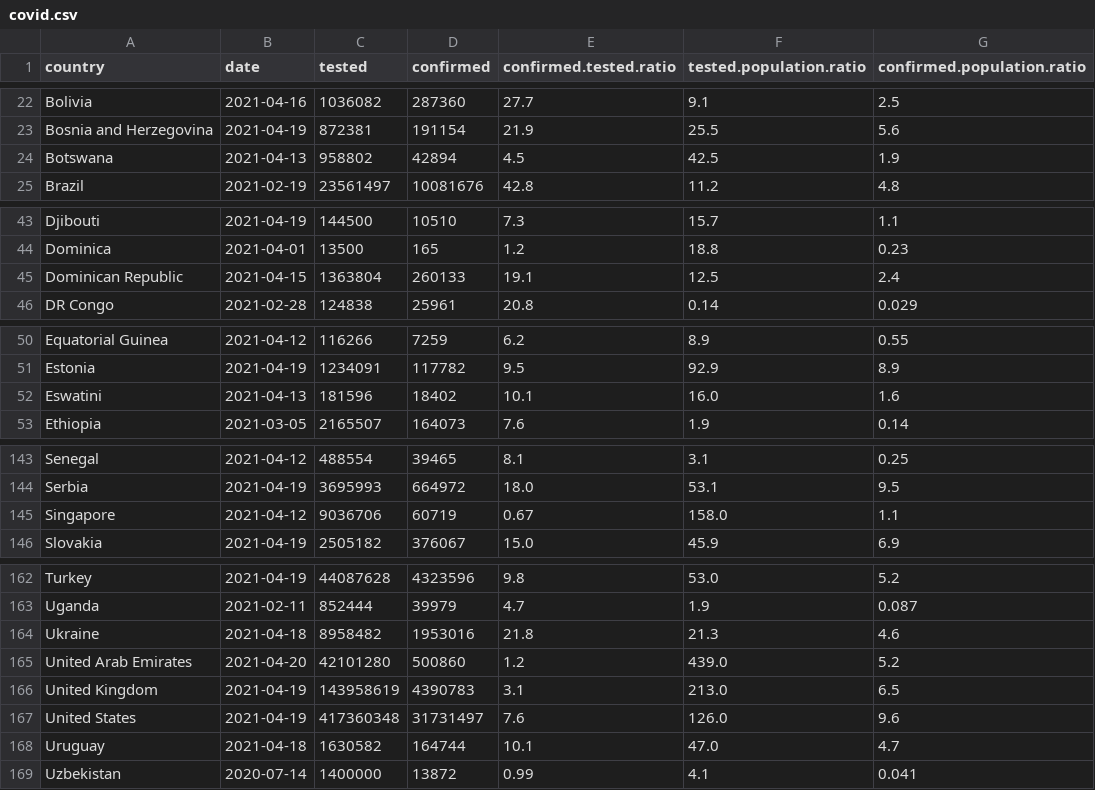
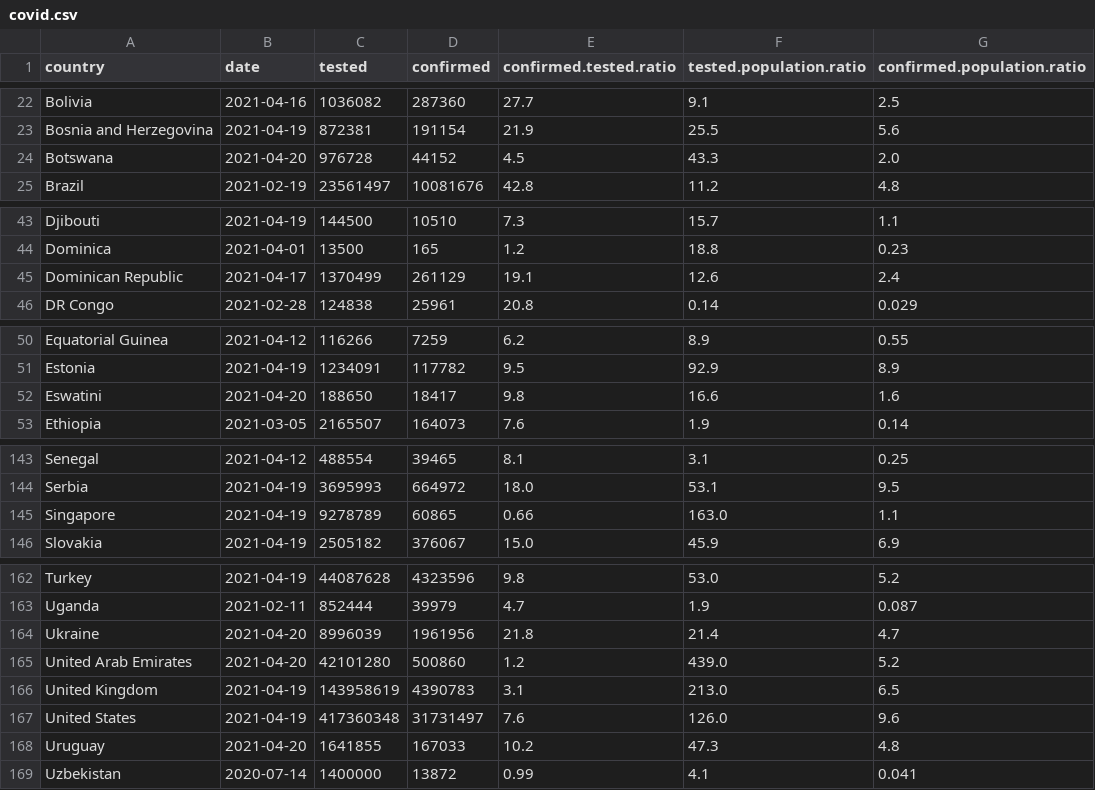
Before and after one commit to dennislamcv1/IBMDExcel-R, a CSV file: Introduction to R Programming for Data Science/covid.csv, drawn as a sheet; only a part is shown, gaps mark what is left out; the diff covers the shown part only.

```diff
--- a/Introduction to R Programming for Data Science/covid.csv
+++ b/Introduction to R Programming for Data Science/covid.csv
@@ -23,3 +23,3 @@ Bolivia,2021-04-16,1036082,287360,27.7,9.1,2.5
 Bosnia and Herzegovina,2021-04-19,872381,191154,21.9,25.5,5.6
-Botswana,2021-04-13,958802,42894,4.5,42.5,1.9
+Botswana,2021-04-20,976728,44152,4.5,43.3,2.0
 Brazil,2021-02-19,23561497,10081676,42.8,11.2,4.8
@@ -44,3 +44,3 @@ Djibouti,2021-04-19,144500,10510,7.3,15.7,1.1
 Dominica,2021-04-01,13500,165,1.2,18.8,0.23
-Dominican Republic,2021-04-15,1363804,260133,19.1,12.5,2.4
+Dominican Republic,2021-04-17,1370499,261129,19.1,12.6,2.4
 DR Congo,2021-02-28,124838,25961,20.8,0.14,0.029
@@ -51,3 +51,3 @@ Equatorial Guinea,2021-04-12,116266,7259,6.2,8.9,0.55
 Estonia,2021-04-19,1234091,117782,9.5,92.9,8.9
-Eswatini,2021-04-13,181596,18402,10.1,16.0,1.6
+Eswatini,2021-04-20,188650,18417,9.8,16.6,1.6
 Ethiopia,2021-03-05,2165507,164073,7.6,1.9,0.14
@@ -144,3 +144,3 @@ Senegal,2021-04-12,488554,39465,8.1,3.1,0.25
 Serbia,2021-04-19,3695993,664972,18.0,53.1,9.5
-Singapore,2021-04-12,9036706,60719,0.67,158.0,1.1
+Singapore,2021-04-19,9278789,60865,0.66,163.0,1.1
 Slovakia,2021-04-19,2505182,376067,15.0,45.9,6.9
@@ -163,3 +163,3 @@ Turkey,2021-04-19,44087628,4323596,9.8,53.0,5.2
 Uganda,2021-02-11,852444,39979,4.7,1.9,0.087
-Ukraine,2021-04-18,8958482,1953016,21.8,21.3,4.6
+Ukraine,2021-04-20,8996039,1961956,21.8,21.4,4.7
 United Arab Emirates,2021-04-20,42101280,500860,1.2,439.0,5.2
@@ -167,3 +167,3 @@ United Kingdom,2021-04-19,143958619,4390783,3.1,213.0,6.5
 United States,2021-04-19,417360348,31731497,7.6,126.0,9.6
-Uruguay,2021-04-18,1630582,164744,10.1,47.0,4.7
+Uruguay,2021-04-20,1641855,167033,10.2,47.3,4.8
 Uzbekistan,2020-07-14,1400000,13872,0.99,4.1,0.041
```
Also changed, not shown: 52 edited cells elsewhere in this file, 1 other file.
